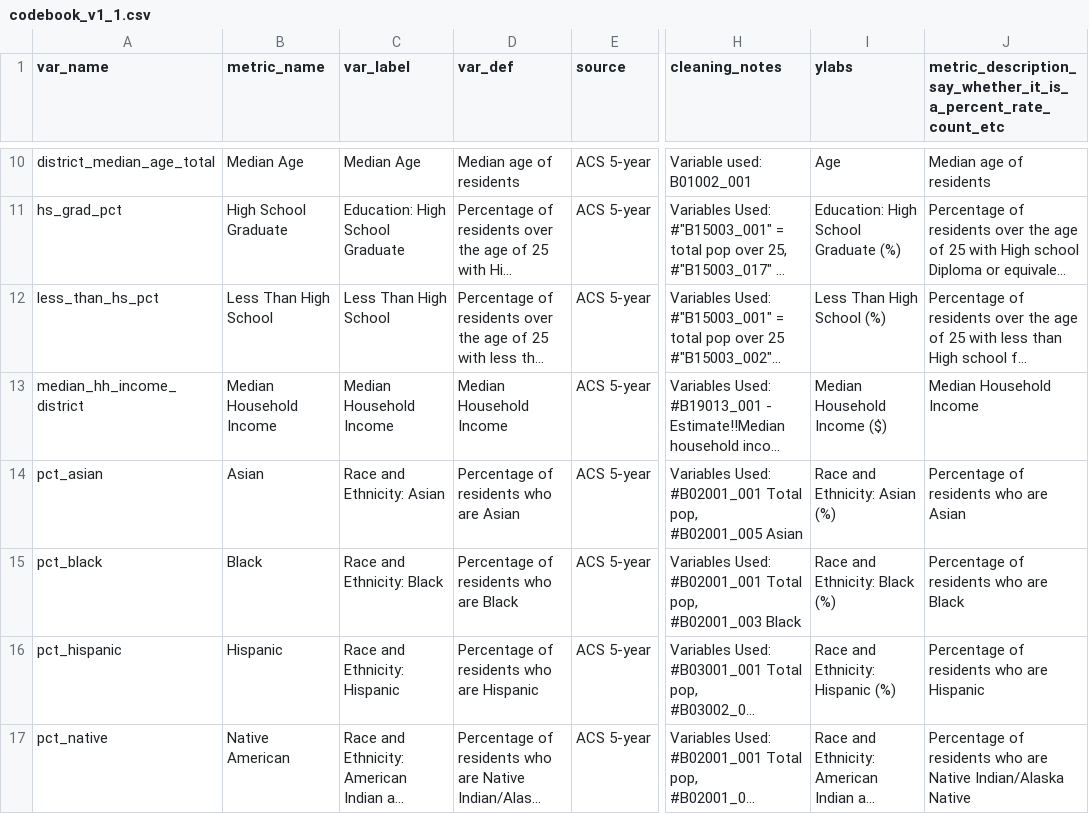
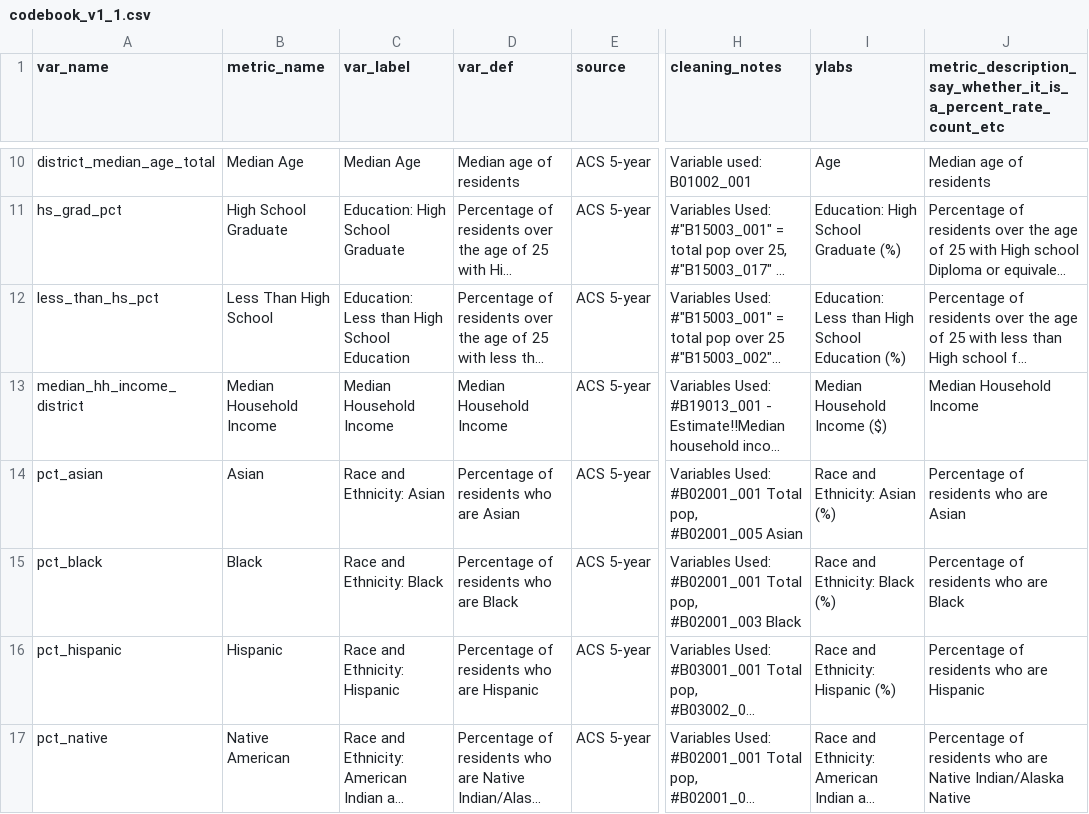
Before and after one commit to Drexel-UHC/philadelphia-council-districts-and-health, a CSV file: Data/data documentation/download_bundles/v1.1/codebook_v1_1.csv, drawn as a sheet; only a part is shown, gaps mark what is left out; long unchanged cells end in …; the diff names each change by its address in the sheet, - before the commit and + after, or states it on an @@ line.

Commit message:
hotfix : ""Less Than High School" = "Education: Less than High School Education" recoding bug #30

```diff
--- a/Data/data documentation/download_bundles/v1.1/codebook_v1_1.csv
+++ b/Data/data documentation/download_bundles/v1.1/codebook_v1_1.csv
-C12 (var_label): Less Than High School
+C12 (var_label): Education: Less than High School Education
-I12 (ylabs): Less Than High School (%)
+I12 (ylabs): Education: Less than High School Education (%)
```
Also changed, not shown: 3 other files.
